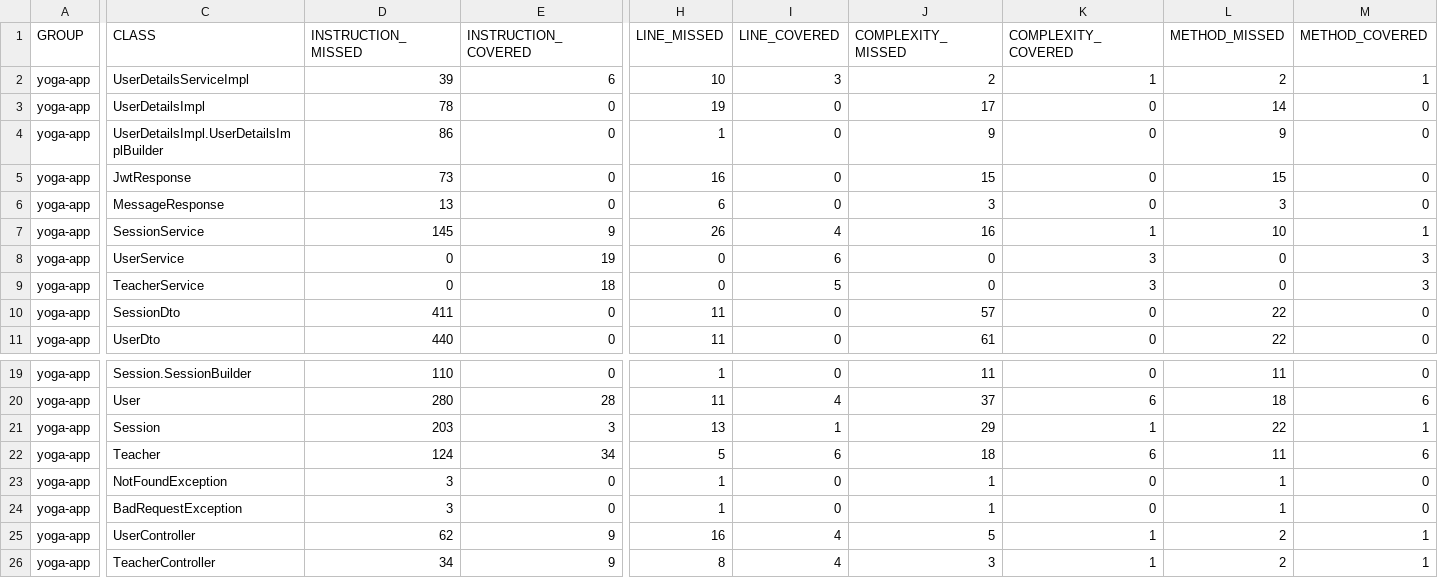
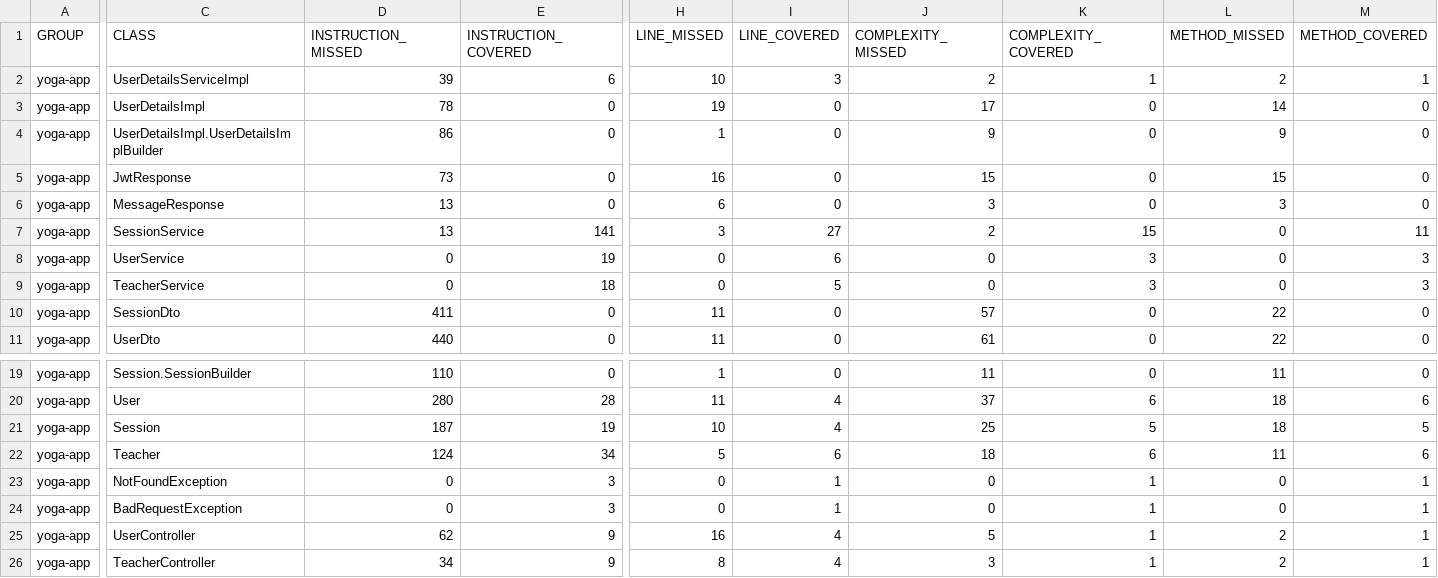
Before and after one commit to adThomDev/Testez-une-application-full-stack, a CSV file: back/target/site/jacoco/jacoco.csv, drawn as a sheet; only a part is shown, gaps mark what is left out; the diff covers the shown part only; the diff names each change by its address in the sheet, - before the commit and + after, or states it on an @@ line.

```diff
--- a/back/target/site/jacoco/jacoco.csv
+++ b/back/target/site/jacoco/jacoco.csv
-D7 (INSTRUCTION_MISSED): 145
+D7 (INSTRUCTION_MISSED): 13
-E7 (INSTRUCTION_COVERED): 9
+E7 (INSTRUCTION_COVERED): 141
-H7 (LINE_MISSED): 26
+H7 (LINE_MISSED): 3
-I7 (LINE_COVERED): 4
+I7 (LINE_COVERED): 27
-J7 (COMPLEXITY_MISSED): 16
+J7 (COMPLEXITY_MISSED): 2
-K7 (COMPLEXITY_COVERED): 1
+K7 (COMPLEXITY_COVERED): 15
-L7 (METHOD_MISSED): 10
+L7 (METHOD_MISSED): 0
-M7 (METHOD_COVERED): 1
+M7 (METHOD_COVERED): 11
-D21 (INSTRUCTION_MISSED): 203
+D21 (INSTRUCTION_MISSED): 187
-E21 (INSTRUCTION_COVERED): 3
+E21 (INSTRUCTION_COVERED): 19
-H21 (LINE_MISSED): 13
+H21 (LINE_MISSED): 10
-I21 (LINE_COVERED): 1
+I21 (LINE_COVERED): 4
-J21 (COMPLEXITY_MISSED): 29
+J21 (COMPLEXITY_MISSED): 25
-K21 (COMPLEXITY_COVERED): 1
+K21 (COMPLEXITY_COVERED): 5
-L21 (METHOD_MISSED): 22
+L21 (METHOD_MISSED): 18
-M21 (METHOD_COVERED): 1
+M21 (METHOD_COVERED): 5
-D23:D24 (INSTRUCTION_MISSED): 3
+D23:D24 (INSTRUCTION_MISSED): 0
-E23:E24 (INSTRUCTION_COVERED): 0
+E23:E24 (INSTRUCTION_COVERED): 3
-H23:H24 (LINE_MISSED): 1
+H23:H24 (LINE_MISSED): 0
-I23:I24 (LINE_COVERED): 0
+I23:I24 (LINE_COVERED): 1
-J23:J24 (COMPLEXITY_MISSED): 1
+J23:J24 (COMPLEXITY_MISSED): 0
-K23:K24 (COMPLEXITY_COVERED): 0
+K23:K24 (COMPLEXITY_COVERED): 1
-L23:L24 (METHOD_MISSED): 1
+L23:L24 (METHOD_MISSED): 0
-M23:M24 (METHOD_COVERED): 0
+M23:M24 (METHOD_COVERED): 1
```
Also changed, not shown: 2 edited cells elsewhere in this file, 54 other files.
